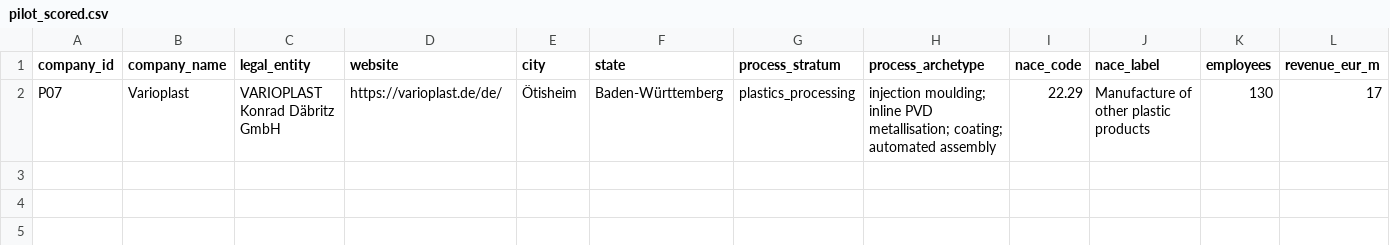
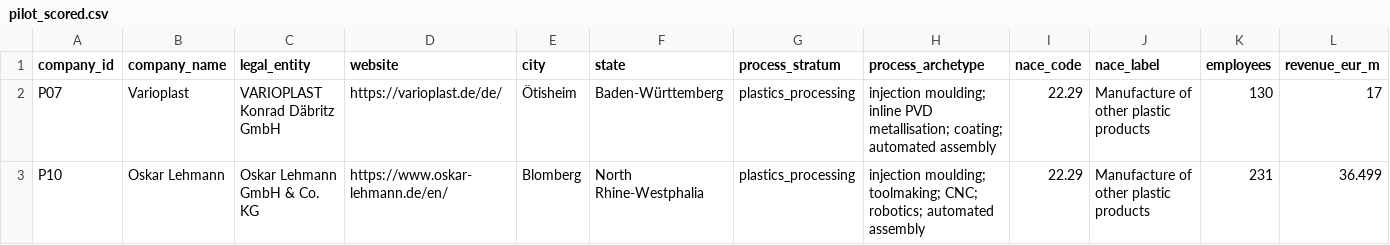
Before and after one commit to AnnaKolisnyk74/sme-etoi, a CSV file: outputs/pilot_scored.csv, drawn as a sheet; only a part is shown; rows hold the shown columns only; the diff names each change by its address in the sheet, - before the commit and + after, or states it on an @@ line.

Commit message:
Score Oskar Lehmann pilot case

```diff
--- a/outputs/pilot_scored.csv
+++ b/outputs/pilot_scored.csv
+row 3: P10 | Oskar Lehmann | Oskar Lehmann GmbH & Co. KG | https://www.oskar-lehmann.de/en/ | Blomberg | North Rhine-Westphalia | plastics_processing | injection moulding; toolmaking; CNC; robotics; automated assembly | 22.29 | Manufacture of other plastic products | 231 | 36.499
```
